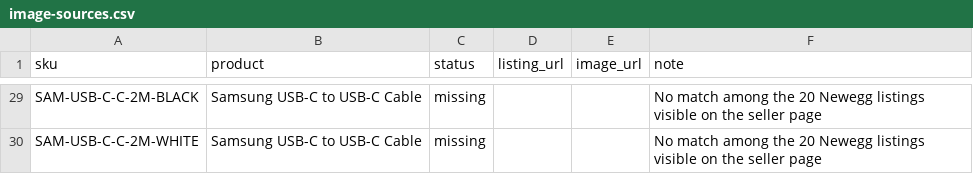
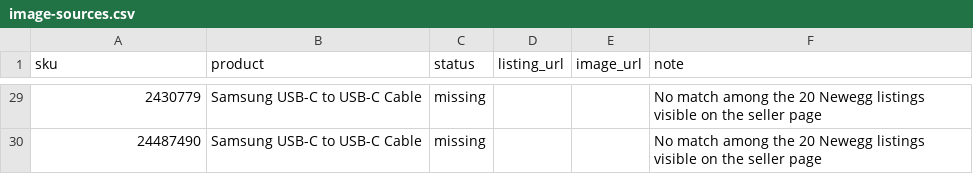
Before and after one commit to MalanMJ/MJ_Store_Claude, a CSV file: data/image-sources.csv, drawn as a sheet; only a part is shown, gaps mark what is left out; the diff covers the shown part only; the diff names each change by its address in the sheet, - before the commit and + after, or states it on an @@ line.

```diff
--- a/data/image-sources.csv
+++ b/data/image-sources.csv
-A29 (sku): SAM-USB-C-C-2M-BLACK
+A29 (sku): 2430779
-A30 (sku): SAM-USB-C-C-2M-WHITE
+A30 (sku): 24487490
```
Also changed, not shown: 26 edited cells elsewhere in this file, 31 other files.
